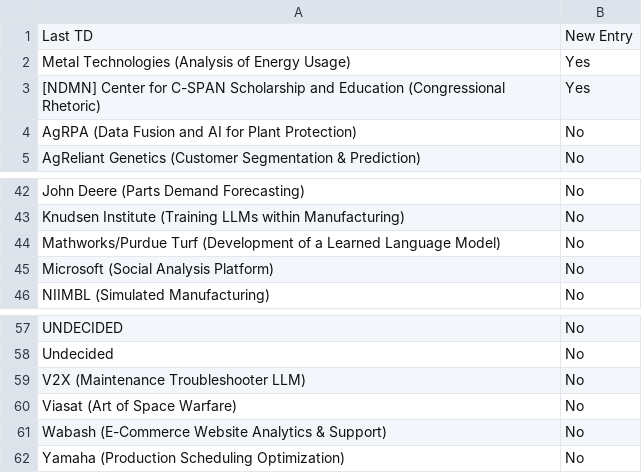
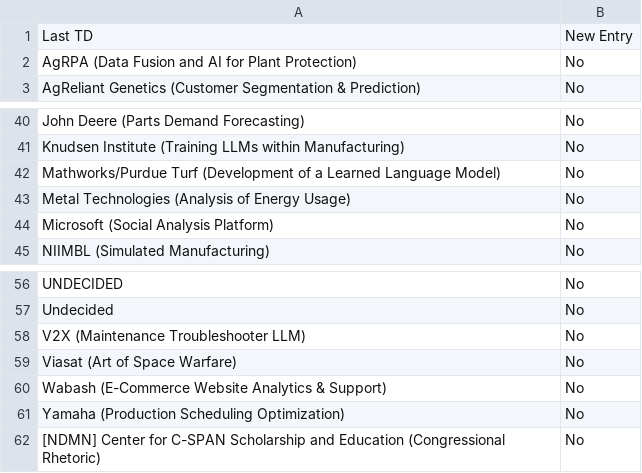
Before and after one commit to morilucas/tdm_scraper, a CSV file: schedule_data.csv, drawn as a sheet; only a part is shown, gaps mark what is left out; removed rows and columns are numbered as before the commit, all else as after; the diff names each change by its address in the sheet, - before the commit and + after, or states it on an @@ line.

Commit message:
Update files

```diff
--- a/schedule_data.csv
+++ b/schedule_data.csv
-row 2: Metal Technologies (Analysis of Energy Usage) | Yes
-row 3: [NDMN] Center for C-SPAN Scholarship and Education (Congressional Rhetoric) | Yes
+row 43: Metal Technologies (Analysis of Energy Usage) | No
+row 62: [NDMN] Center for C-SPAN Scholarship and Education (Congressional Rhetoric) | No
```
